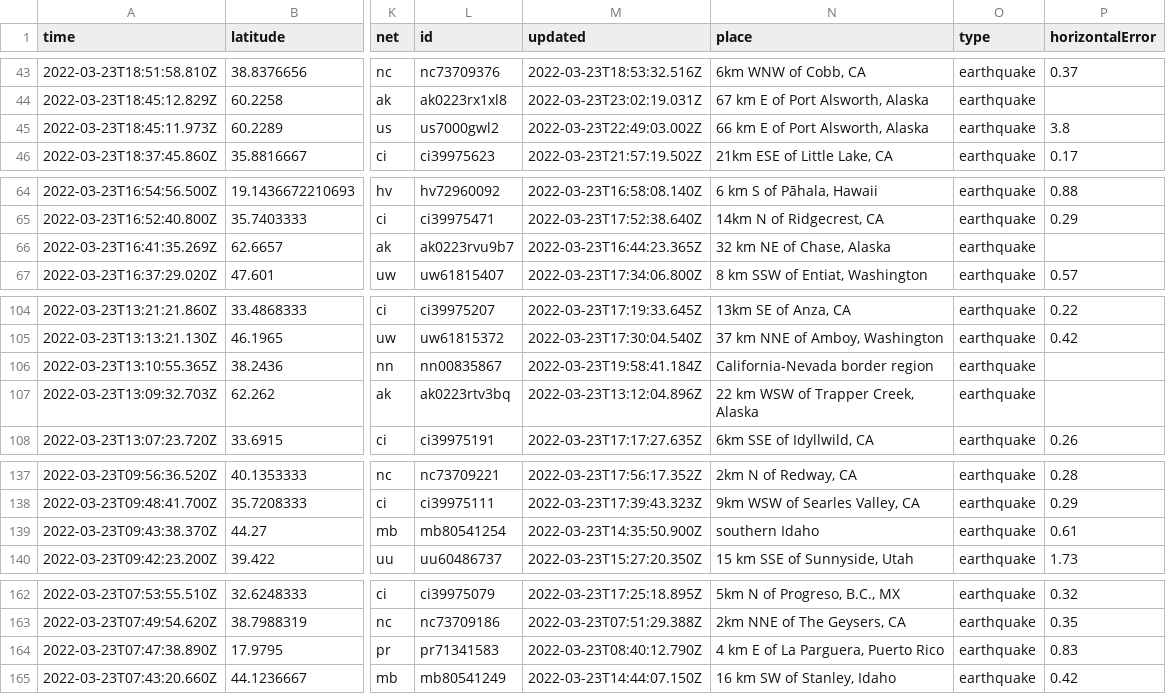
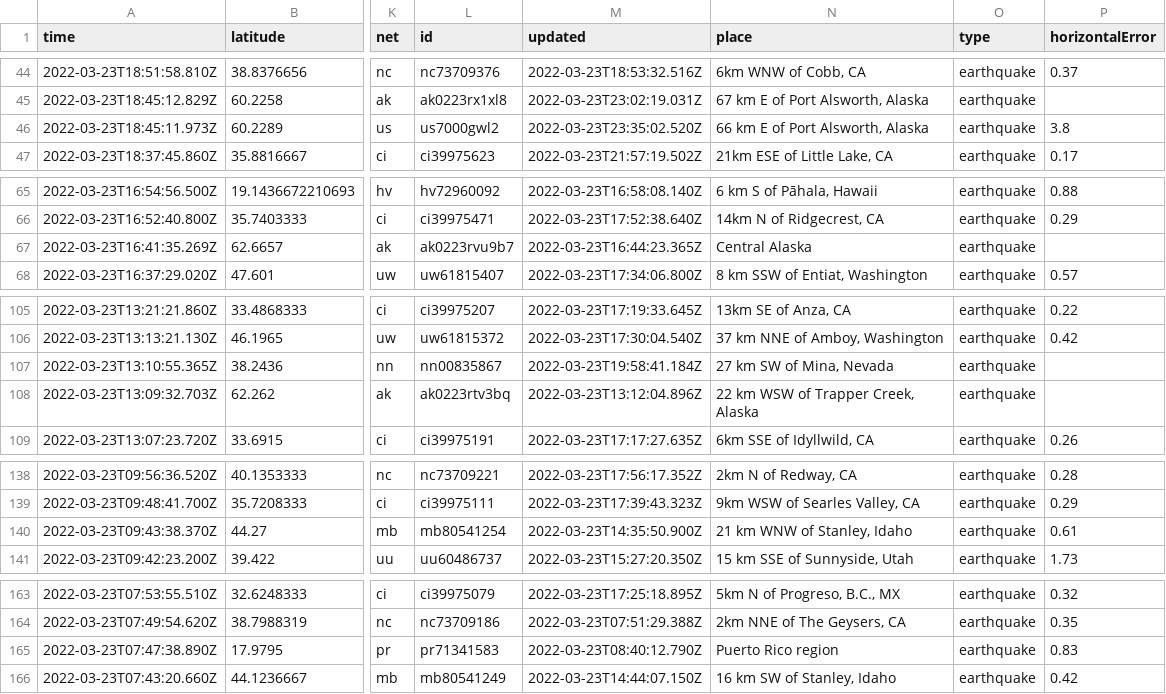
Before and after one commit to pbock/nicar22-github-actions, a CSV file: usgs_current.csv, drawn as a sheet; only a part is shown, gaps mark what is left out; addresses are those after the commit; the diff covers the shown part only; the diff names each change by its address in the sheet, - before the commit and + after, or states it on an @@ line.

```diff
--- a/usgs_current.csv
+++ b/usgs_current.csv
-M46 (updated): 2022-03-23T22:49:03.002Z
+M46 (updated): 2022-03-23T23:35:02.520Z
-N67 (place): 32 km NE of Chase, Alaska
+N67 (place): Central Alaska
-N107 (place): California-Nevada border region
+N107 (place): 27 km SW of Mina, Nevada
-N140 (place): southern Idaho
+N140 (place): 21 km WNW of Stanley, Idaho
-N165 (place): 4 km E of La Parguera, Puerto Rico
+N165 (place): Puerto Rico region
```
Also changed, not shown: 2 added rows, 2 removed rows and 8 edited cells elsewhere in this file, usgs_main.csv.
